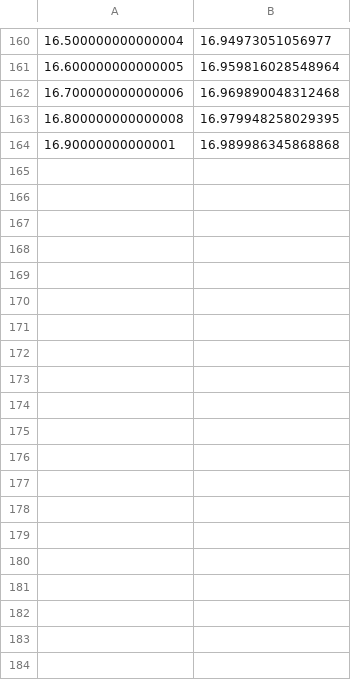
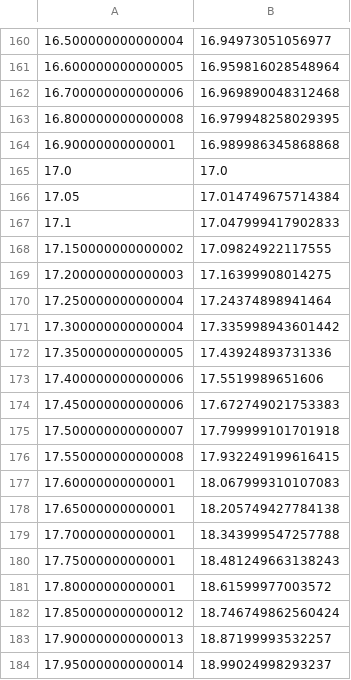
Before and after one commit to GT-IEEE-Robotics/MotorControllerAbstraction2019, a CSV file: Spline/hello.csv, drawn as a sheet; only a part is shown, gaps mark what is left out; the diff names each change by its address in the sheet, - before the commit and + after, or states it on an @@ line.

```diff
--- a/Spline/hello.csv
+++ b/Spline/hello.csv
+row 165: 17.0 | 17.0
+row 166: 17.05 | 17.014749675714384
+row 167: 17.1 | 17.047999417902833
+row 168: 17.150000000000002 | 17.09824922117555
+row 169: 17.200000000000003 | 17.16399908014275
+row 170: 17.250000000000004 | 17.24374898941464
+row 171: 17.300000000000004 | 17.335998943601442
+row 172: 17.350000000000005 | 17.43924893731336
+row 173: 17.400000000000006 | 17.5519989651606
+row 174: 17.450000000000006 | 17.672749021753383
+row 175: 17.500000000000007 | 17.799999101701918
+row 176: 17.550000000000008 | 17.932249199616415
+row 177: 17.60000000000001 | 18.067999310107083
+row 178: 17.65000000000001 | 18.205749427784138
+row 179: 17.70000000000001 | 18.343999547257788
+row 180: 17.75000000000001 | 18.481249663138243
+row 181: 17.80000000000001 | 18.61599977003572
+row 182: 17.850000000000012 | 18.746749862560424
+row 183: 17.900000000000013 | 18.87199993532257
+row 184: 17.950000000000014 | 18.99024998293237
```
Also changed, not shown: 8 other files.
